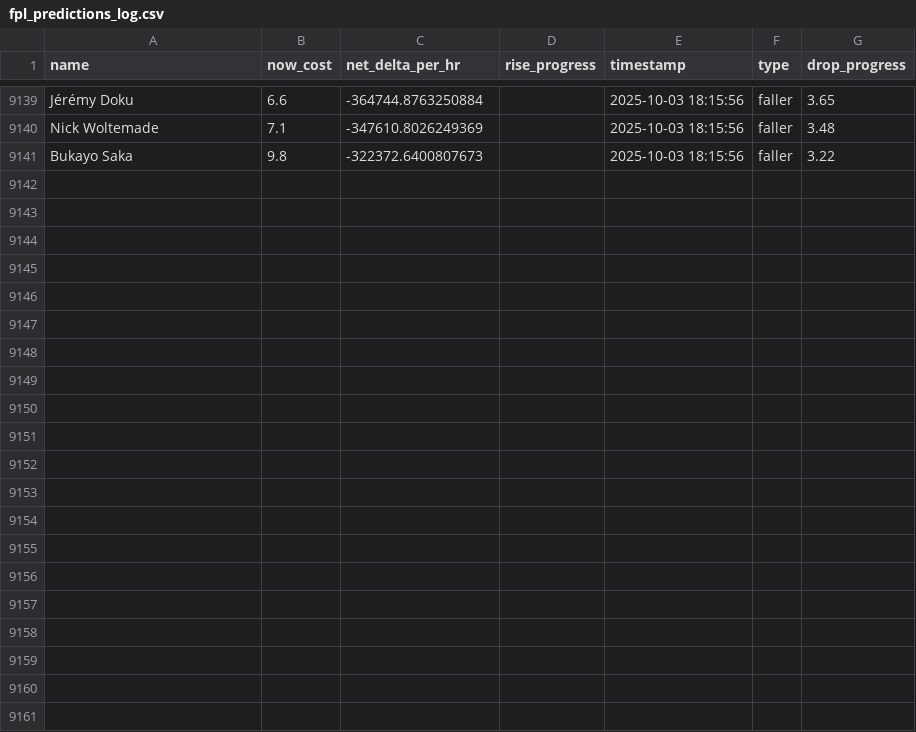
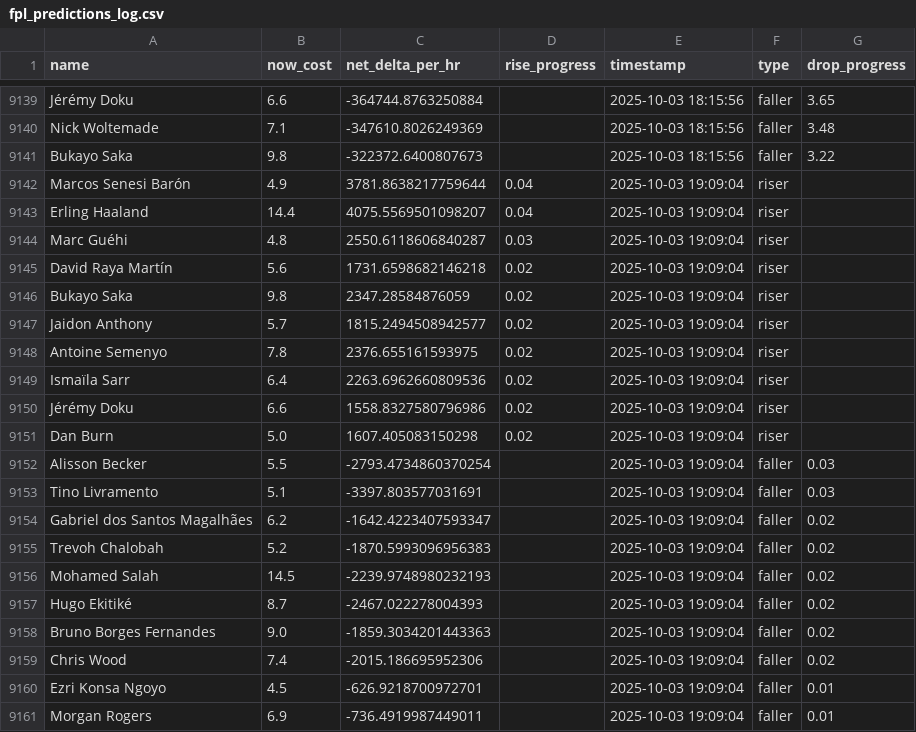
Before and after one commit to muhtasim-maleque/fpl-price-changes, a CSV file: fpl_predictions_log.csv, drawn as a sheet; only a part is shown, gaps mark what is left out.

```diff
--- a/fpl_predictions_log.csv
+++ b/fpl_predictions_log.csv
@@ -9141 +9141,21 @@ Nick Woltemade,7.1,-347610.8026249369,,2025-10-03 18:15:56,faller,3.48
 Bukayo Saka,9.8,-322372.6400807673,,2025-10-03 18:15:56,faller,3.22
+Marcos Senesi Barón,4.9,3781.8638217759644,0.04,2025-10-03 19:09:04,riser,
+Erling Haaland,14.4,4075.5569501098207,0.04,2025-10-03 19:09:04,riser,
+Marc Guéhi,4.8,2550.6118606840287,0.03,2025-10-03 19:09:04,riser,
+David Raya Martín,5.6,1731.6598682146218,0.02,2025-10-03 19:09:04,riser,
+Bukayo Saka,9.8,2347.28584876059,0.02,2025-10-03 19:09:04,riser,
+Jaidon Anthony,5.7,1815.2494508942577,0.02,2025-10-03 19:09:04,riser,
+Antoine Semenyo,7.8,2376.655161593975,0.02,2025-10-03 19:09:04,riser,
+Ismaïla Sarr,6.4,2263.6962660809536,0.02,2025-10-03 19:09:04,riser,
+Jérémy Doku,6.6,1558.8327580796986,0.02,2025-10-03 19:09:04,riser,
+Dan Burn,5.0,1607.405083150298,0.02,2025-10-03 19:09:04,riser,
+Alisson Becker,5.5,-2793.4734860370254,,2025-10-03 19:09:04,faller,0.03
+Tino Livramento,5.1,-3397.803577031691,,2025-10-03 19:09:04,faller,0.03
+Gabriel dos Santos Magalhães,6.2,-1642.4223407593347,,2025-10-03 19:09:04,faller,0.02
+Trevoh Chalobah,5.2,-1870.5993096956383,,2025-10-03 19:09:04,faller,0.02
+Mohamed Salah,14.5,-2239.9748980232193,,2025-10-03 19:09:04,faller,0.02
+Hugo Ekitiké,8.7,-2467.022278004393,,2025-10-03 19:09:04,faller,0.02
+Bruno Borges Fernandes,9.0,-1859.3034201443363,,2025-10-03 19:09:04,faller,0.02
+Chris Wood,7.4,-2015.186695952306,,2025-10-03 19:09:04,faller,0.02
+Ezri Konsa Ngoyo,4.5,-626.9218700972701,,2025-10-03 19:09:04,faller,0.01
+Morgan Rogers,6.9,-736.4919987449011,,2025-10-03 19:09:04,faller,0.01
```
Also changed, not shown: fpl_summary.csv.
